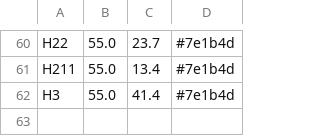
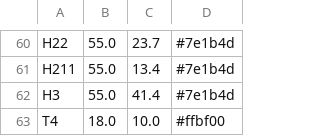
Before and after one commit to davidsan/paris-metro-map, a CSV file: Lignes_IDF.csv, drawn as a sheet; only a part is shown, gaps mark what is left out.

```diff
--- a/Lignes_IDF.csv
+++ b/Lignes_IDF.csv
@@ -62 +62,2 @@ H211;55.0;13.4;#7e1b4d
 H3;55.0;41.4;#7e1b4d
+T4;18.0;10.0;#ffbf00
```
Also changed, not shown: Connexions_IDF.csv, Connexions_IDF_fr.csv, 12 other files.
